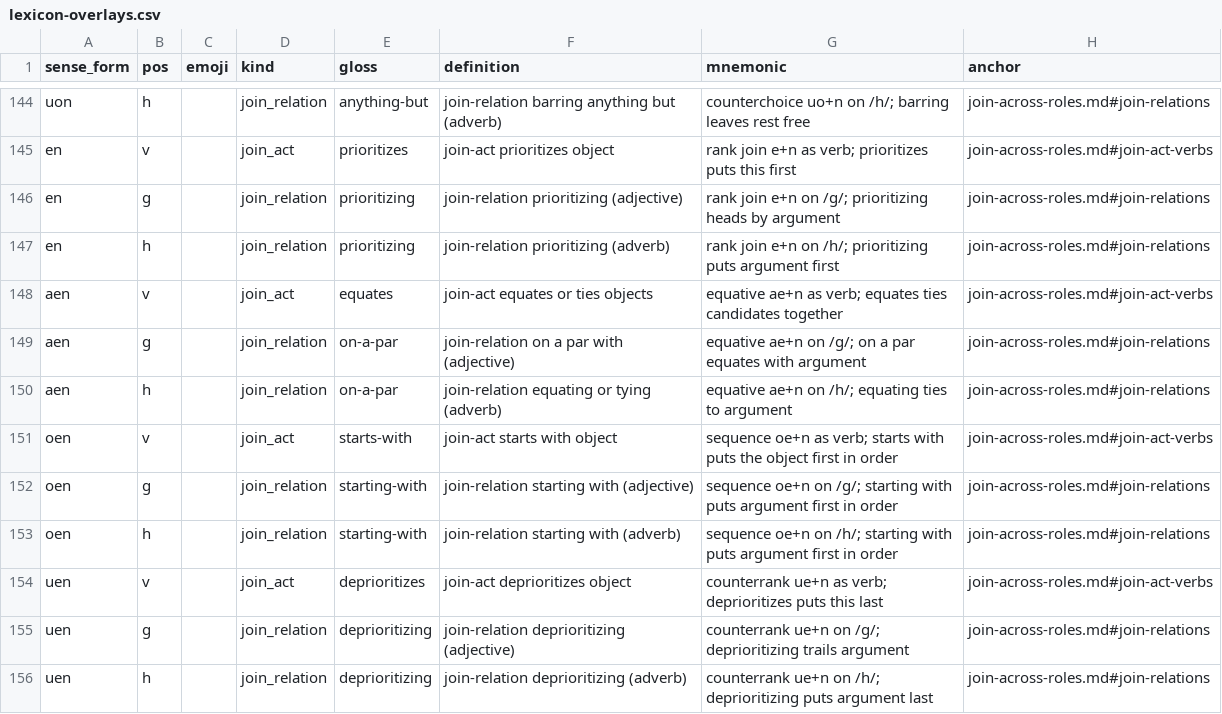
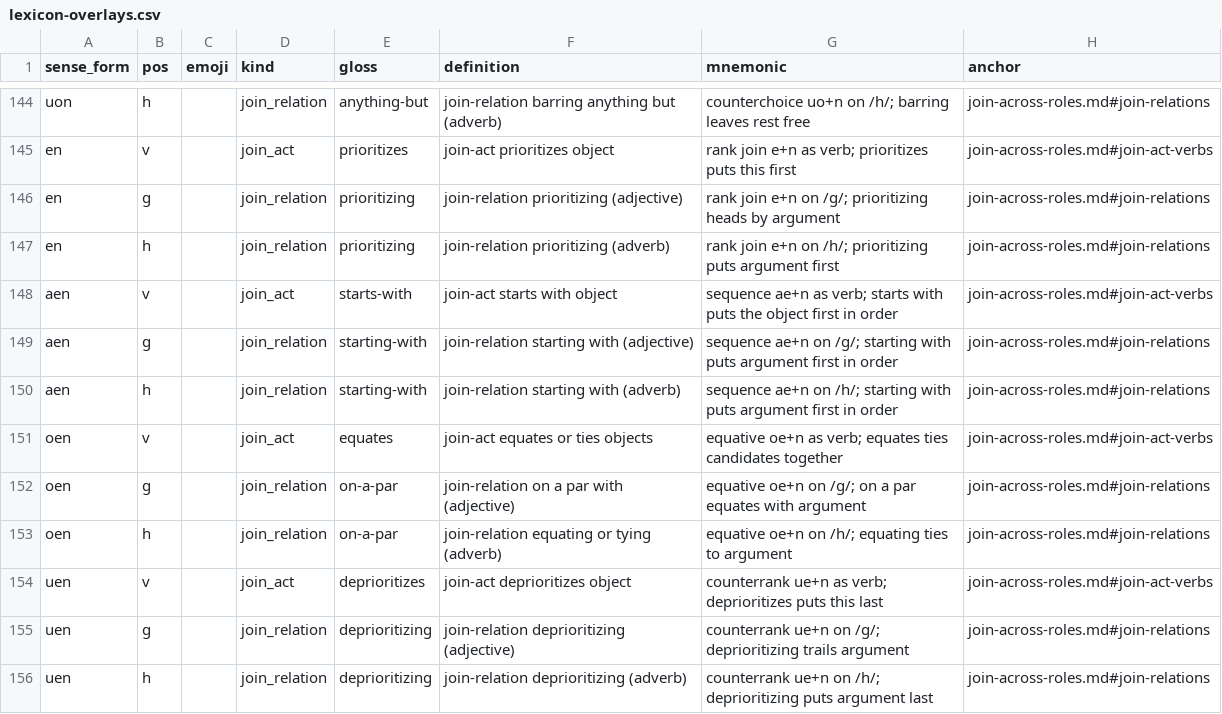
Before and after one commit to humblevladimirthegreat/clarity-language, a CSV file: data/lexicon-overlays.csv, drawn as a sheet; only a part is shown, gaps mark what is left out.

```diff
--- a/data/lexicon-overlays.csv
+++ b/data/lexicon-overlays.csv
@@ -147,8 +147,8 @@ en,g,,join_relation,prioritizing,join-relation prioritizing (adjective),rank joi
 en,h,,join_relation,prioritizing,join-relation prioritizing (adverb),rank join e+n on /h/; prioritizing puts argument first,join-across-roles.md#join-relations
-aen,v,,join_act,equates,join-act equates or ties objects,equative ae+n as verb; equates ties candidates together,join-across-roles.md#join-act-verbs
-aen,g,,join_relation,on-a-par,join-relation on a par with (adjective),equative ae+n on /g/; on a par equates with argument,join-across-roles.md#join-relations
-aen,h,,join_relation,on-a-par,join-relation equating or tying (adverb),equative ae+n on /h/; equating ties to argument,join-across-roles.md#join-relations
-oen,v,,join_act,starts-with,join-act starts with object,sequence oe+n as verb; starts with puts the object first in order,join-across-roles.md#join-act-verbs
-oen,g,,join_relation,starting-with,join-relation starting with (adjective),sequence oe+n on /g/; starting with puts argument first in order,join-across-roles.md#join-relations
-oen,h,,join_relation,starting-with,join-relation starting with (adverb),sequence oe+n on /h/; starting with puts argument first in order,join-across-roles.md#join-relations
+aen,v,,join_act,starts-with,join-act starts with object,sequence ae+n as verb; starts with puts the object first in order,join-across-roles.md#join-act-verbs
+aen,g,,join_relation,starting-with,join-relation starting with (adjective),sequence ae+n on /g/; starting with puts argument first in order,join-across-roles.md#join-relations
+aen,h,,join_relation,starting-with,join-relation starting with (adverb),sequence ae+n on /h/; starting with puts argument first in order,join-across-roles.md#join-relations
+oen,v,,join_act,equates,join-act equates or ties objects,equative oe+n as verb; equates ties candidates together,join-across-roles.md#join-act-verbs
+oen,g,,join_relation,on-a-par,join-relation on a par with (adjective),equative oe+n on /g/; on a par equates with argument,join-across-roles.md#join-relations
+oen,h,,join_relation,on-a-par,join-relation equating or tying (adverb),equative oe+n on /h/; equating ties to argument,join-across-roles.md#join-relations
 uen,v,,join_act,deprioritizes,join-act deprioritizes object,counterrank ue+n as verb; deprioritizes puts this last,join-across-roles.md#join-act-verbs
```
Also changed, not shown: docs/proposals/ngsl-lexicon-mentions.csv, docs/proposals/ngsl-lexicon-triage.csv, 31 other files.
